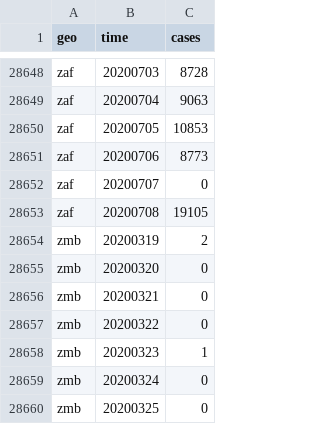
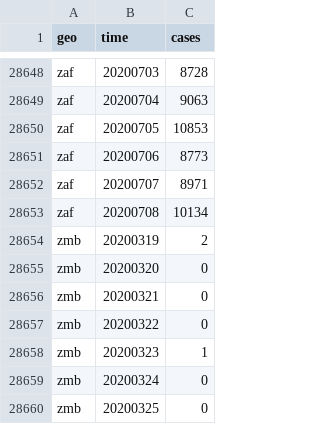
Before and after one commit to open-numbers/ddf--open_numbers--covid_19_geographic_distribution, a CSV file: ddf--datapoints--cases--by--geo--time.csv, drawn as a sheet; only a part is shown, gaps mark what is left out.

Commit message:
auto generated dataset

```diff
--- a/ddf--datapoints--cases--by--geo--time.csv
+++ b/ddf--datapoints--cases--by--geo--time.csv
@@ -28651,4 +28651,4 @@ zaf,20200705,10853
 zaf,20200706,8773
-zaf,20200707,0
-zaf,20200708,19105
+zaf,20200707,8971
+zaf,20200708,10134
 zmb,20200319,2
```
Also changed, not shown: ddf--datapoints--deaths--by--geo--time.csv, ddf--datapoints--last_seven_days_deaths--by--geo--time.csv, 2 other files.
